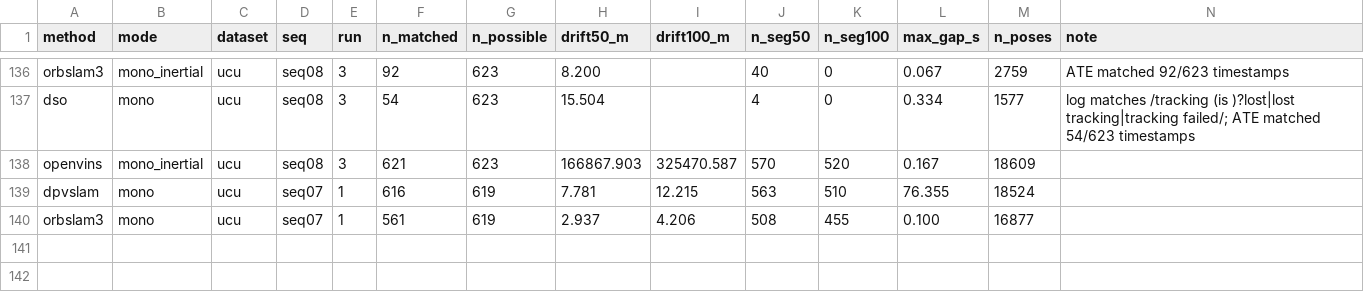
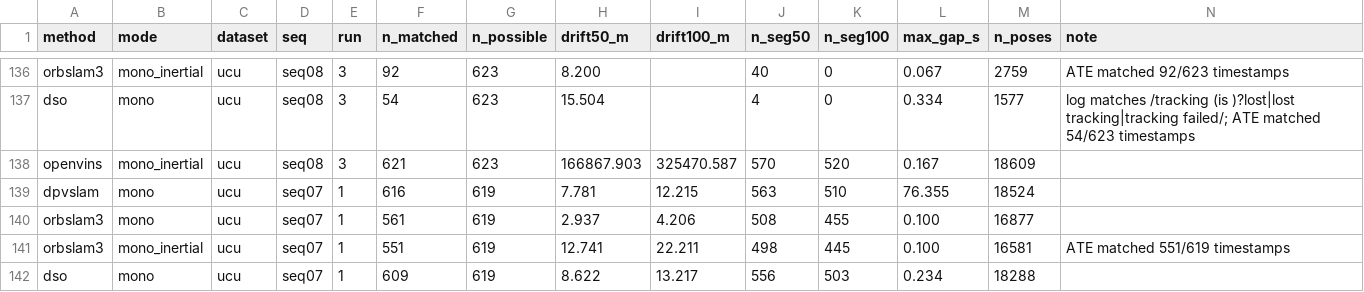
Before and after one commit to oToTak/slam-project-methods, a CSV file: results/summary_extra_StarDestroyer.csv, drawn as a sheet; only a part is shown, gaps mark what is left out; the diff names each change by its address in the sheet, - before the commit and + after, or states it on an @@ line.

Commit message:
status StarDestroyer 2026-11-19T08:07:47+02:00

```diff
--- a/results/summary_extra_StarDestroyer.csv
+++ b/results/summary_extra_StarDestroyer.csv
+row 141: orbslam3 | mono_inertial | ucu | seq07 | 1 | 551 | 619 | 12.741 | 22.211 | 498 | 445 | 0.100 | 16581 | ATE matched 551/619 timestamps
+row 142: dso | mono | ucu | seq07 | 1 | 609 | 619 | 8.622 | 13.217 | 556 | 503 | 0.234 | 18288
```
Also changed, not shown: results/summary_StarDestroyer.csv, 11 other files.
